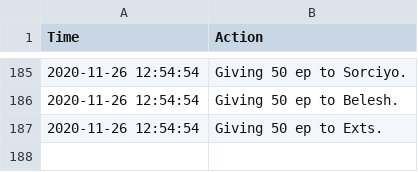
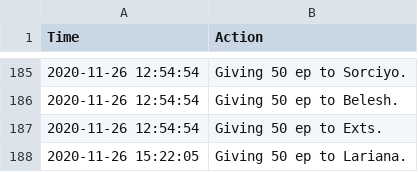
Before and after one commit to LessIsMoreGuild/LessIsMoreGuild.github.io, a CSV file: epgp_donation.csv, drawn as a sheet; only a part is shown, gaps mark what is left out.

Commit message:
Update epgp_donation.csv

```diff
--- a/epgp_donation.csv
+++ b/epgp_donation.csv
@@ -187 +187,2 @@ Time;Action
 2020-11-26 12:54:54;Giving 50 ep to Exts.
+2020-11-26 15:22:05;Giving 50 ep to Lariana.
```
